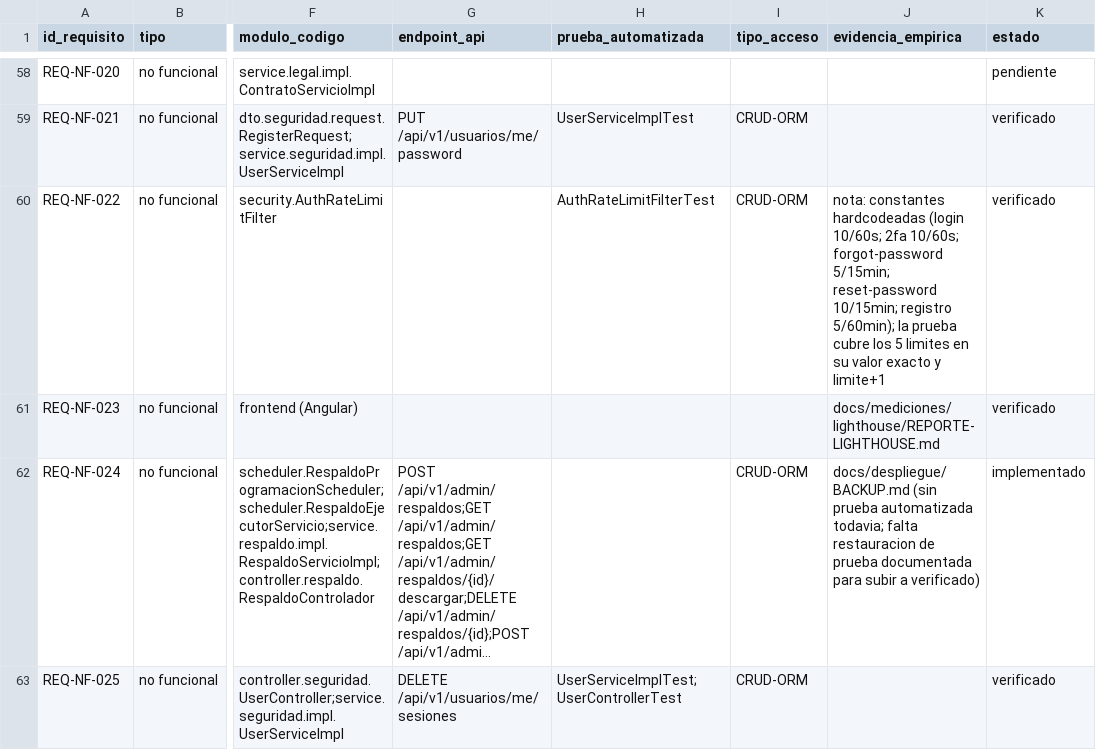
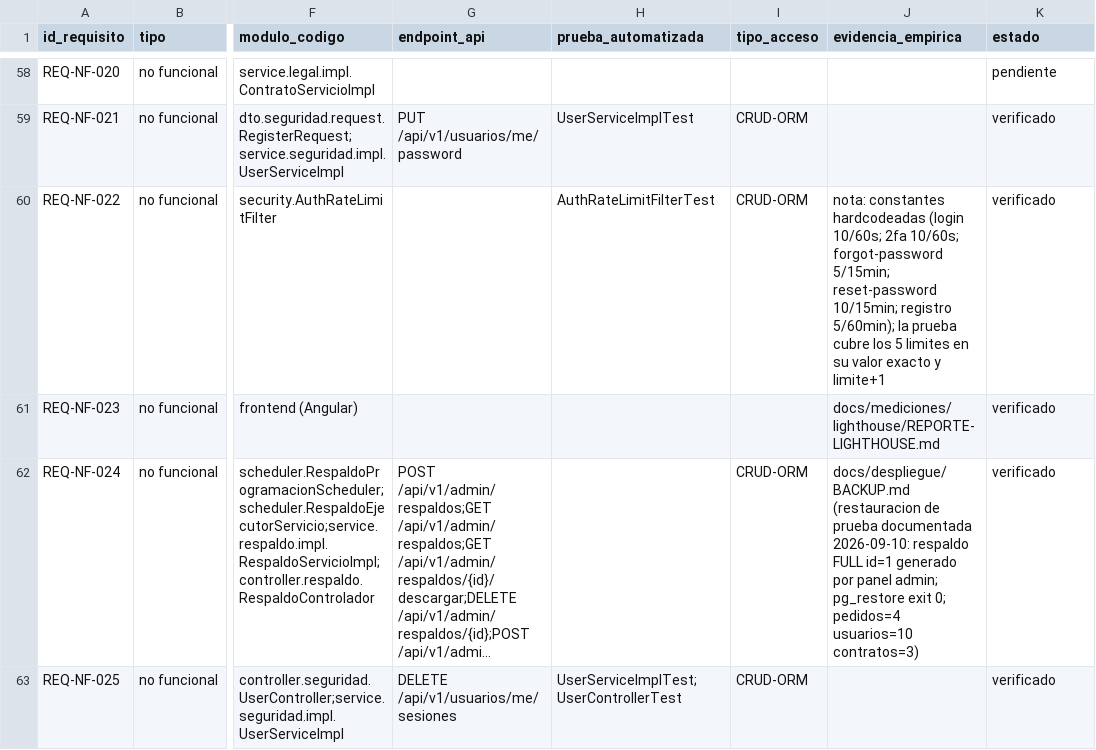
Before and after one commit to JohanCarvajal04/Proyecto-WEB-ARTISYNC, a CSV file: docs/trazabilidad/matriz.csv, drawn as a sheet; only a part is shown, gaps mark what is left out; long unchanged cells end in …; the diff names each change by its address in the sheet, - before the commit and + after, or states it on an @@ line.

Commit message:
docs: verificar y cerrar REQ-NF-024 tras restauración exitosa de prueba
- Se ejecutó y documentó una restauración de prueba real (respaldo FULL id=1 generado desde el panel admin) usando pg_restore (exit 0) validando datos (4 pedidos, 10 usuarios, 3 contratos).
- Se actualizó la matriz de trazabilidad y la lista de excepciones de estado para elevar REQ-NF-024 de 'implementado' a 'verificado'.

```diff
--- a/docs/trazabilidad/matriz.csv
+++ b/docs/trazabilidad/matriz.csv
-J62 (evidencia_empirica): docs/despliegue/BACKUP.md (sin prueba automatizada todavia; falta restauracion de prueba documentada para subir a verificado)
+J62 (evidencia_empirica): docs/despliegue/BACKUP.md (restauracion de prueba documentada 2026-09-10: respaldo FULL id=1 generado por panel admin; pg_restore exit 0; pedidos=4 usuarios=10 contratos=3)
-K62 (estado): implementado
+K62 (estado): verificado
```
Also changed, not shown: 3 other files.
